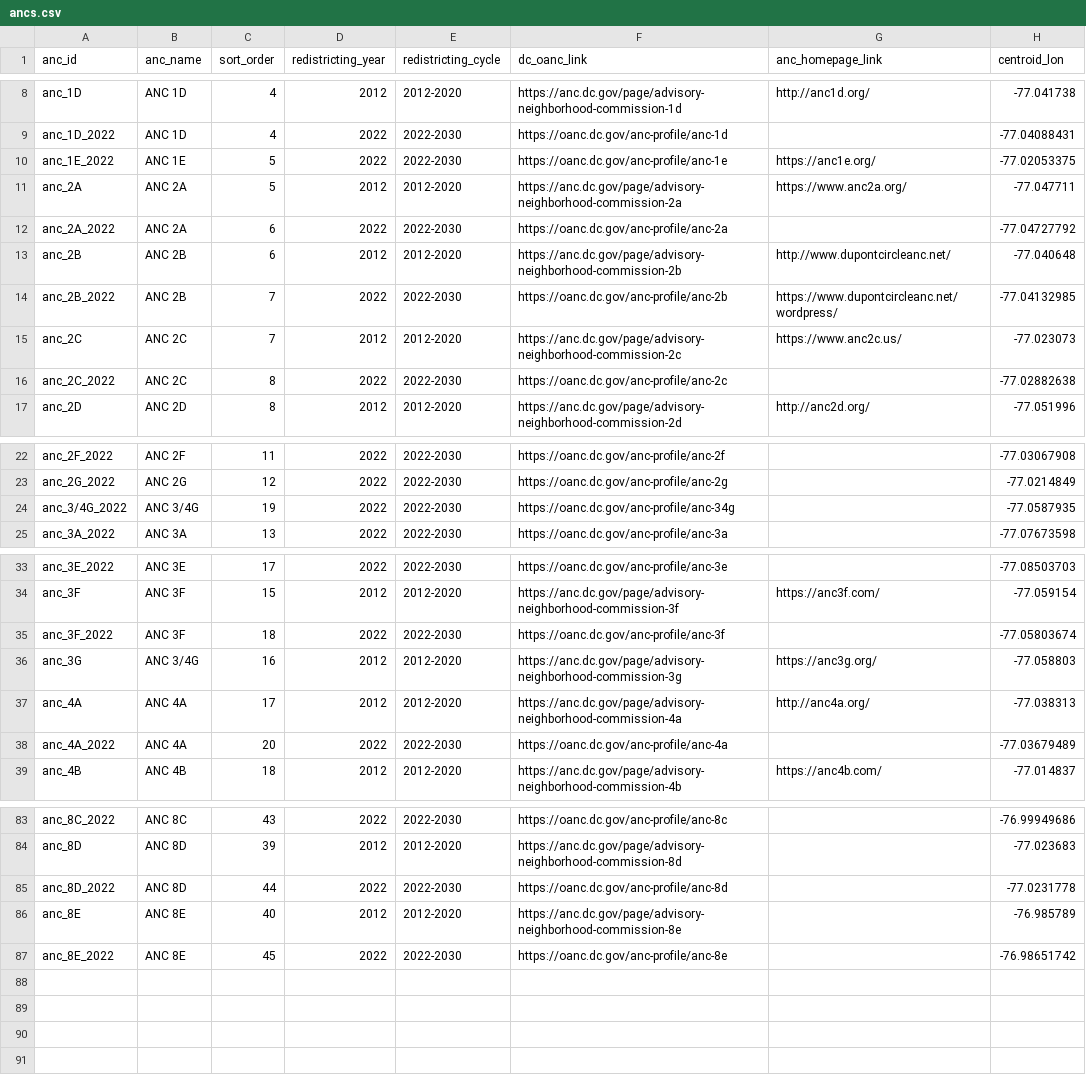
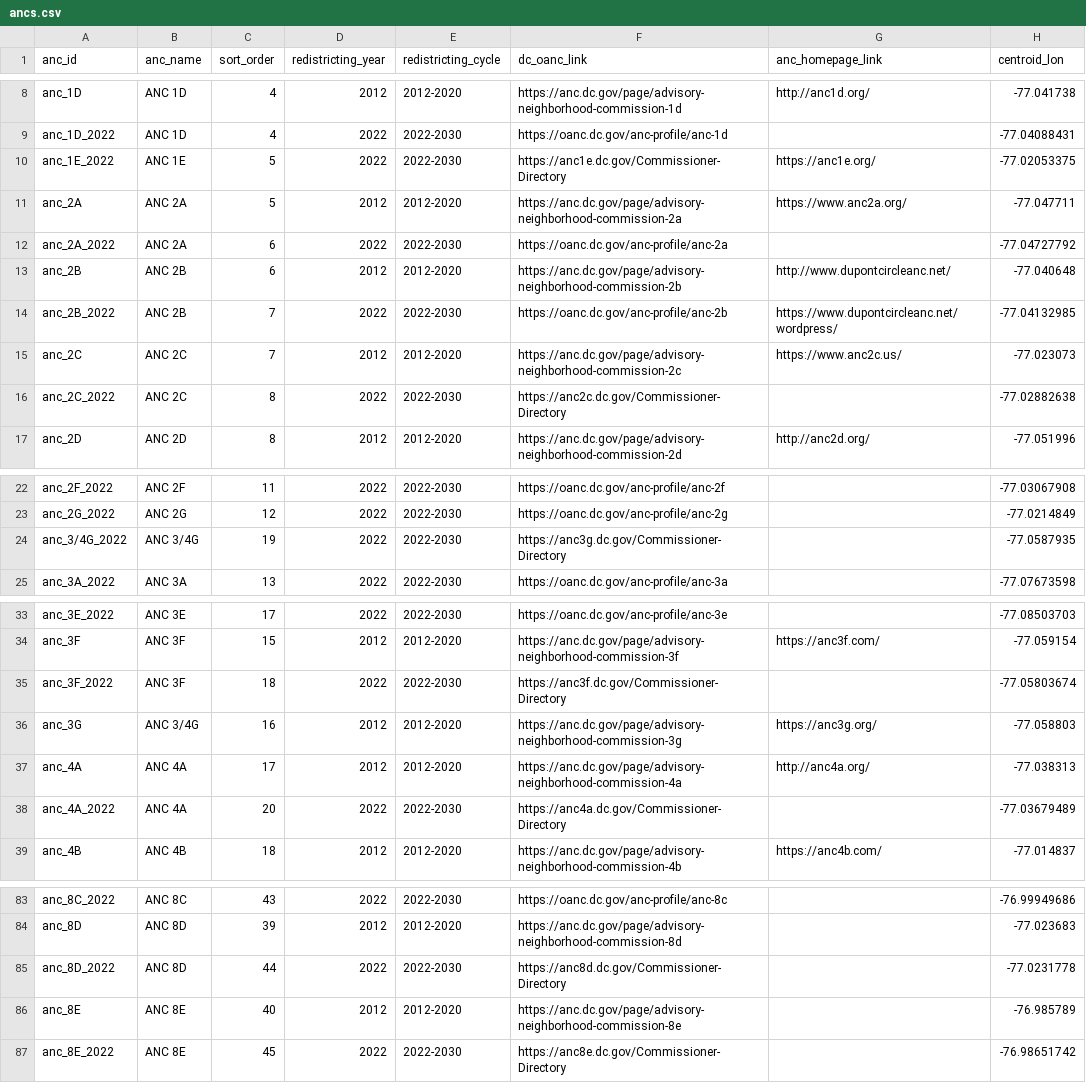
Before and after one commit to devinbrady/openanc, a CSV file: data/ancs.csv, drawn as a sheet; only a part is shown, gaps mark what is left out; the diff covers the shown part only; the diff names each change by its address in the sheet, - before the commit and + after, or states it on an @@ line.

Commit message:
ANC link changes

```diff
--- a/data/ancs.csv
+++ b/data/ancs.csv
-F10 (dc_oanc_link): https://oanc.dc.gov/anc-profile/anc-1e
+F10 (dc_oanc_link): https://anc1e.dc.gov/Commissioner-Directory
-F16 (dc_oanc_link): https://oanc.dc.gov/anc-profile/anc-2c
+F16 (dc_oanc_link): https://anc2c.dc.gov/Commissioner-Directory
-F24 (dc_oanc_link): https://oanc.dc.gov/anc-profile/anc-34g
+F24 (dc_oanc_link): https://anc3g.dc.gov/Commissioner-Directory
-F35 (dc_oanc_link): https://oanc.dc.gov/anc-profile/anc-3f
+F35 (dc_oanc_link): https://anc3f.dc.gov/Commissioner-Directory
-F38 (dc_oanc_link): https://oanc.dc.gov/anc-profile/anc-4a
+F38 (dc_oanc_link): https://anc4a.dc.gov/Commissioner-Directory
-F85 (dc_oanc_link): https://oanc.dc.gov/anc-profile/anc-8d
+F85 (dc_oanc_link): https://anc8d.dc.gov/Commissioner-Directory
-F87 (dc_oanc_link): https://oanc.dc.gov/anc-profile/anc-8e
+F87 (dc_oanc_link): https://anc8e.dc.gov/Commissioner-Directory
```
Also changed, not shown: 2 edited cells elsewhere in this file, 1 other file.
